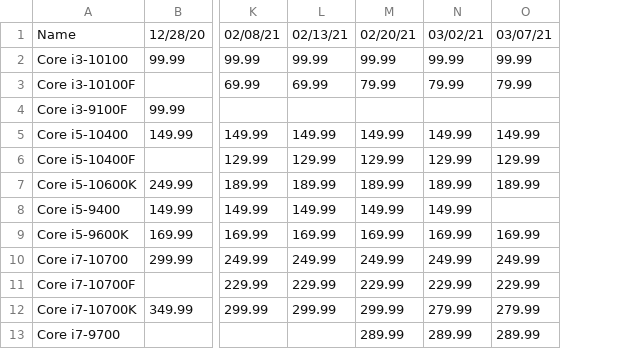
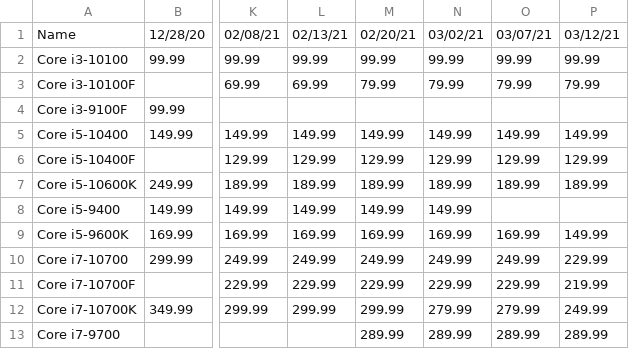
Before and after one commit to Jgoschke86/Jay, a CSV file: WebScrapers/Processors/intel_pricing.csv, drawn as a sheet; only a part is shown, gaps mark what is left out; the diff names each change by its address in the sheet, - before the commit and + after, or states it on an @@ line.

```diff
--- a/WebScrapers/Processors/intel_pricing.csv
+++ b/WebScrapers/Processors/intel_pricing.csv
+column P, rows 1-13: 03/12/21 | 99.99 | 79.99 |  | 149.99 | 129.99 | 189.99 |  | 149.99 | 229.99 | 219.99 | 249.99 | 289.99
```
Also changed, not shown: WebScrapers/Processors/Proc_Price_Data.csv, WebScrapers/Processors/amd_pricing.csv.
